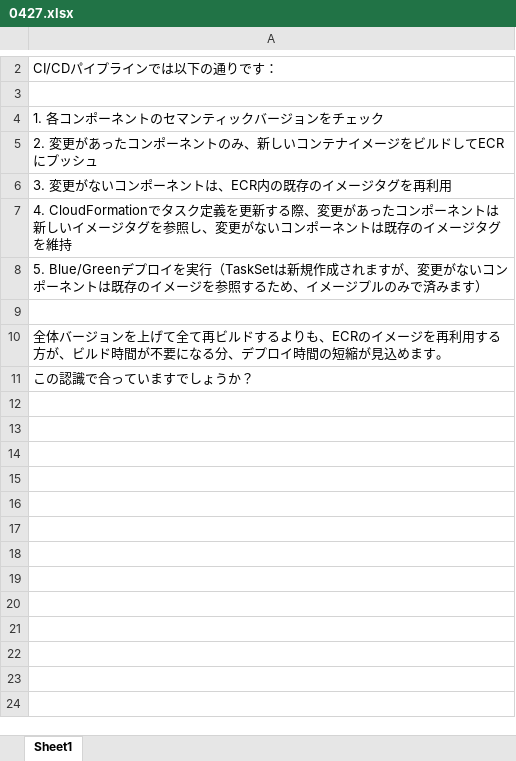
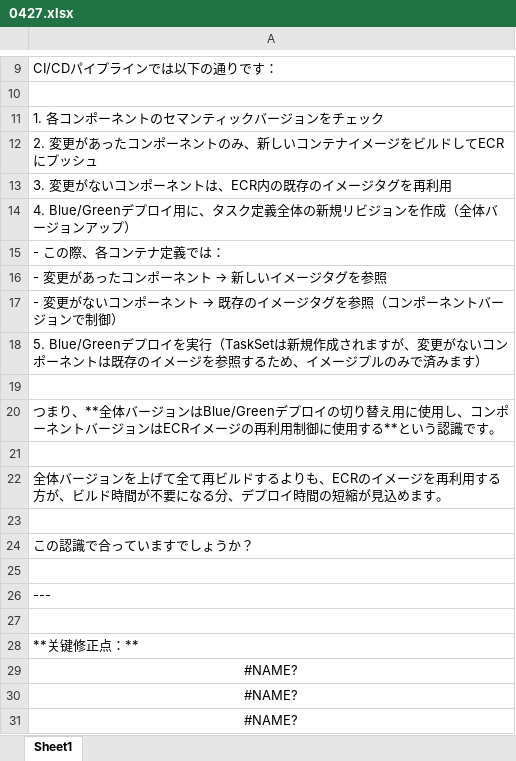
Before and after one commit to moerbumo/kiligtran, an Excel workbook: 260427/0427.xlsx, sheet Sheet1, drawn as a sheet; only a part is shown, gaps mark what is left out; values as stored, in another font and other column widths than the file's, no borders; addresses are those after the commit; the diff covers the shown part only; the diff names each change by its address in the sheet, - before the commit and + after, or states it on an @@ line.

Commit message:
1217

```diff
--- a/260427/0427.xlsx (sheet Sheet1)
+++ b/260427/0427.xlsx (sheet Sheet1)
-A14: 4. CloudFormationでタスク定義を更新する際、変更があったコンポーネントは新しいイメージタグを参照し、変更がないコンポーネントは既存のイメージタグを維持
+A14: 4. Blue/Greenデプロイ用に、タスク定義全体の新規リビジョンを作成（全体バージョンアップ）
+row 15: - この際、各コンテナ定義では：
+row 16: - 変更があったコンポーネント → 新しいイメージタグを参照
+row 17: - 変更がないコンポーネント → 既存のイメージタグを参照（コンポーネントバージョンで制御）
+row 20: つまり、**全体バージョンはBlue/Greenデプロイの切り替え用に使用し、コンポーネントバージョンはECRイメージの再利用制御に使用する**という認識です。
+row 21: (empty)
+row 23: (empty)
+row 25: (empty)
+row 26: ---
+row 27: (empty)
+row 28: **关键修正点：**
+row 29: #NAME?
+row 30: #NAME?
+row 31: #NAME?
```
Also changed, not shown: 7 added rows elsewhere in this sheet.
